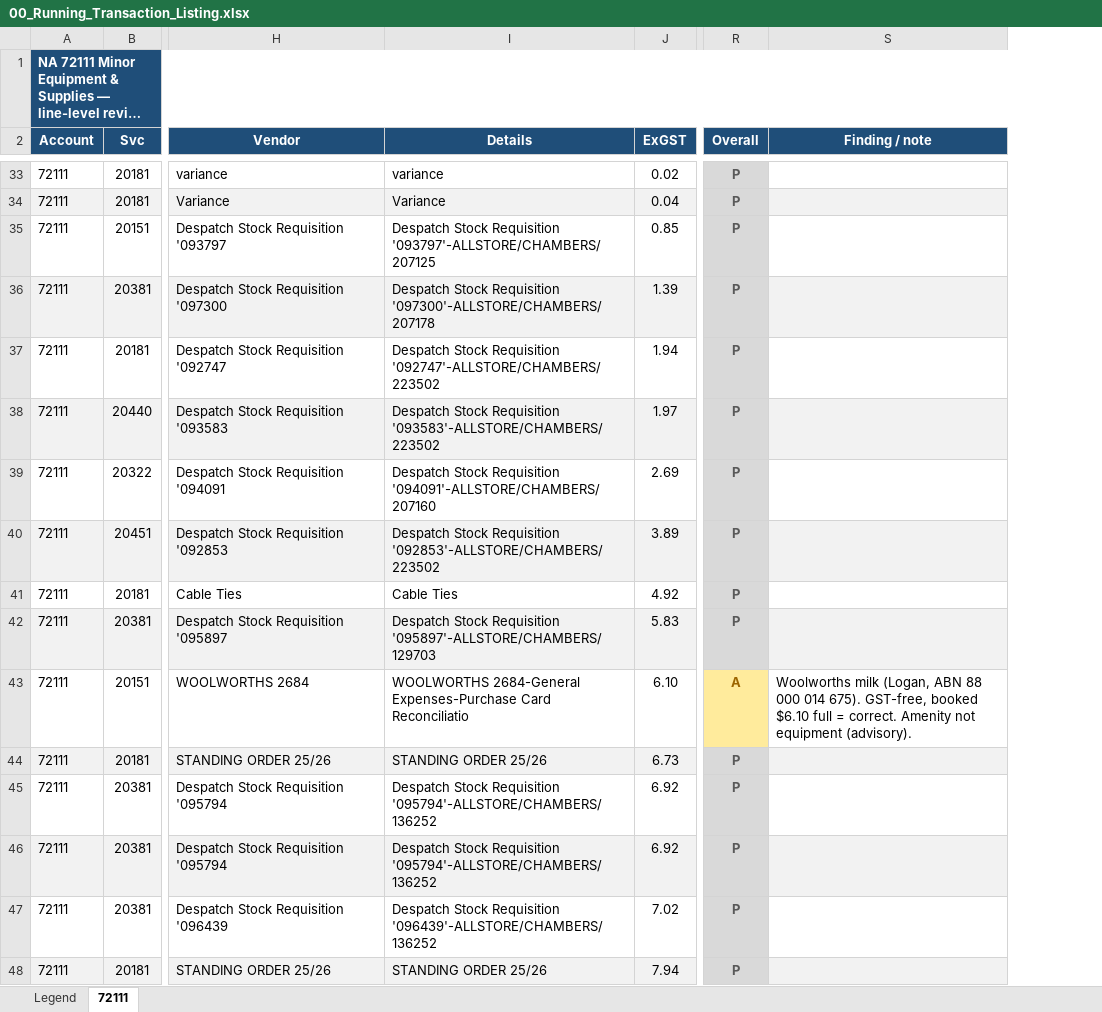
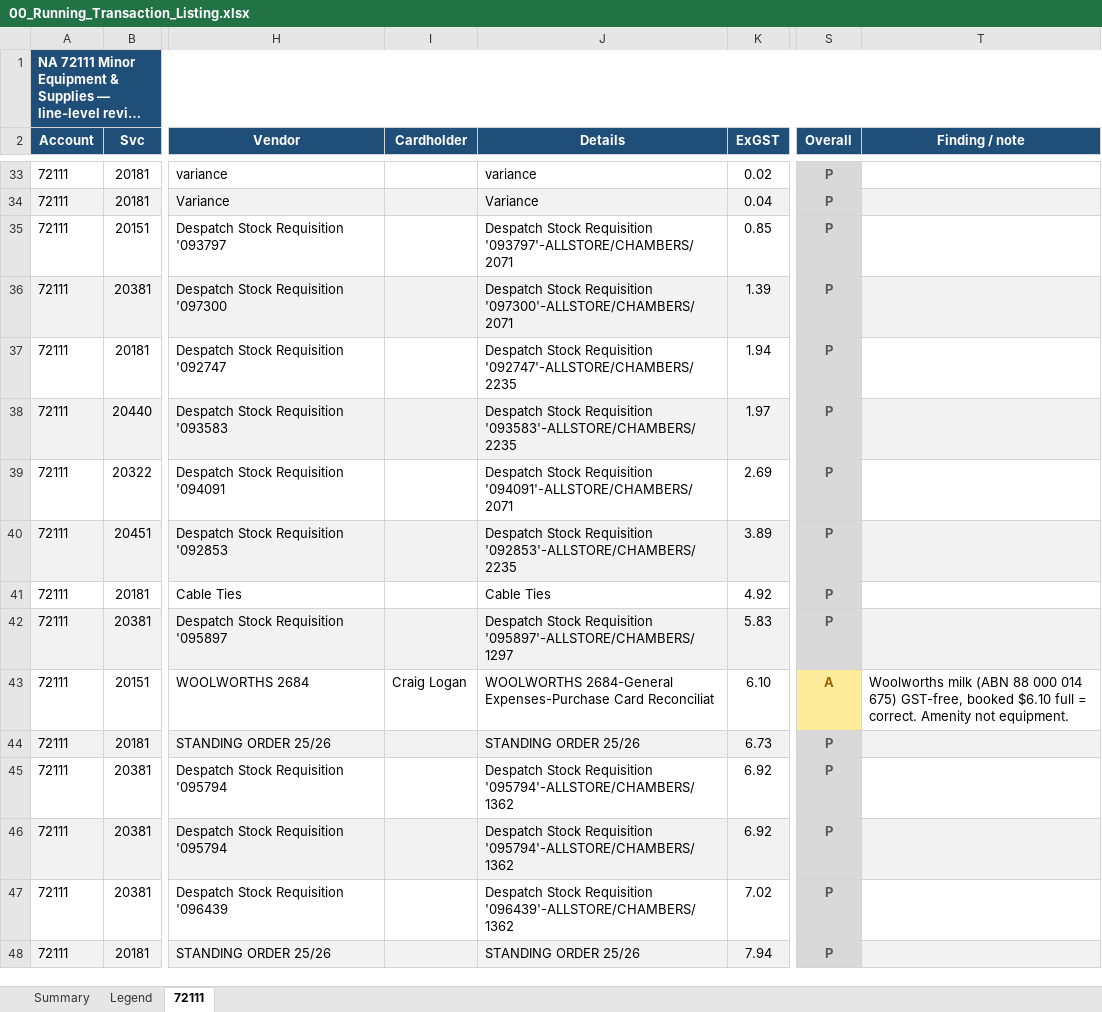
Before and after one commit to TurtleSpiza/Natural-Account, an Excel workbook: 00_Running_Transaction_Listing.xlsx, sheet 72111, drawn as a sheet; only a part is shown, gaps mark what is left out; long unchanged cells end in …; values as stored, in another font and other column widths than the file's, no borders; addresses are those after the commit; the diff covers the shown part only; the diff names each change by its address in the sheet, - before the commit and + after, or states it on an @@ line.

```diff
--- a/00_Running_Transaction_Listing.xlsx (sheet 72111)
+++ b/00_Running_Transaction_Listing.xlsx (sheet 72111)
+sheet tab: Summary
+column I (Cardholder), row 43: Craig Logan
-J35 (Details): …Stock Requisition '093797'-ALLSTORE/CHAMBERS/207125
+J35 (Details): …Stock Requisition '093797'-ALLSTORE/CHAMBERS/2071
-J36 (Details): …Stock Requisition '097300'-ALLSTORE/CHAMBERS/207178
+J36 (Details): …Stock Requisition '097300'-ALLSTORE/CHAMBERS/2071
-J37 (Details): …Stock Requisition '092747'-ALLSTORE/CHAMBERS/223502
+J37 (Details): …Stock Requisition '092747'-ALLSTORE/CHAMBERS/2235
-J38 (Details): …Stock Requisition '093583'-ALLSTORE/CHAMBERS/223502
+J38 (Details): …Stock Requisition '093583'-ALLSTORE/CHAMBERS/2235
-J39 (Details): …Stock Requisition '094091'-ALLSTORE/CHAMBERS/207160
+J39 (Details): …Stock Requisition '094091'-ALLSTORE/CHAMBERS/2071
-J40 (Details): …Stock Requisition '092853'-ALLSTORE/CHAMBERS/223502
+J40 (Details): …Stock Requisition '092853'-ALLSTORE/CHAMBERS/2235
-J42 (Details): …Stock Requisition '095897'-ALLSTORE/CHAMBERS/129703
+J42 (Details): …Stock Requisition '095897'-ALLSTORE/CHAMBERS/1297
-J43 (Details): …Expenses-Purchase Card Reconciliatio
+J43 (Details): …Expenses-Purchase Card Reconciliat
-T43 (Finding / note): Woolworths milk (Logan, ABN 88 000 014 675). GST-free, booked $6.10 full = correct. Amenity not equipment (advisory).
+T43 (Finding / note): Woolworths milk (ABN 88 000 014 675) GST-free, booked $6.10 full = correct. Amenity not equipment.
-J45:J46 (Details): …Stock Requisition '095794'-ALLSTORE/CHAMBERS/136252
+J45:J46 (Details): …Stock Requisition '095794'-ALLSTORE/CHAMBERS/1362
-J47 (Details): …Stock Requisition '096439'-ALLSTORE/CHAMBERS/136252
+J47 (Details): …Stock Requisition '096439'-ALLSTORE/CHAMBERS/1362
```
Also changed, not shown: 193 edited cells elsewhere in this sheet, sheet Legend, 12 other files.
